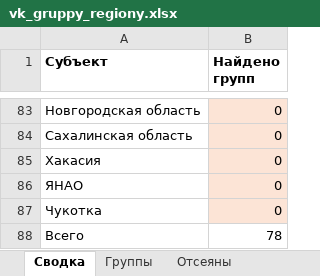
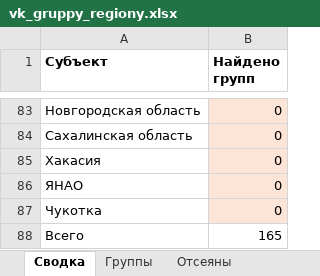
Before and after one commit to vitoskk-esd/123, an Excel workbook: docs/vk_regiony/vk_gruppy_regiony.xlsx, sheet Сводка, drawn as a sheet; only a part is shown, gaps mark what is left out; values as stored, in another font and other column widths than the file's, no borders; the diff covers the shown part only; the diff names each change by its address in the sheet, - before the commit and + after, or states it on an @@ line.

```diff
--- a/docs/vk_regiony/vk_gruppy_regiony.xlsx (sheet Сводка)
+++ b/docs/vk_regiony/vk_gruppy_regiony.xlsx (sheet Сводка)
-B88 (Найдено групп): 78
+B88 (Найдено групп): 165
```
Also changed, not shown: 25 added rows, 25 removed rows and 13 edited cells elsewhere in this sheet, sheet Группы, sheet Отсеяны.
